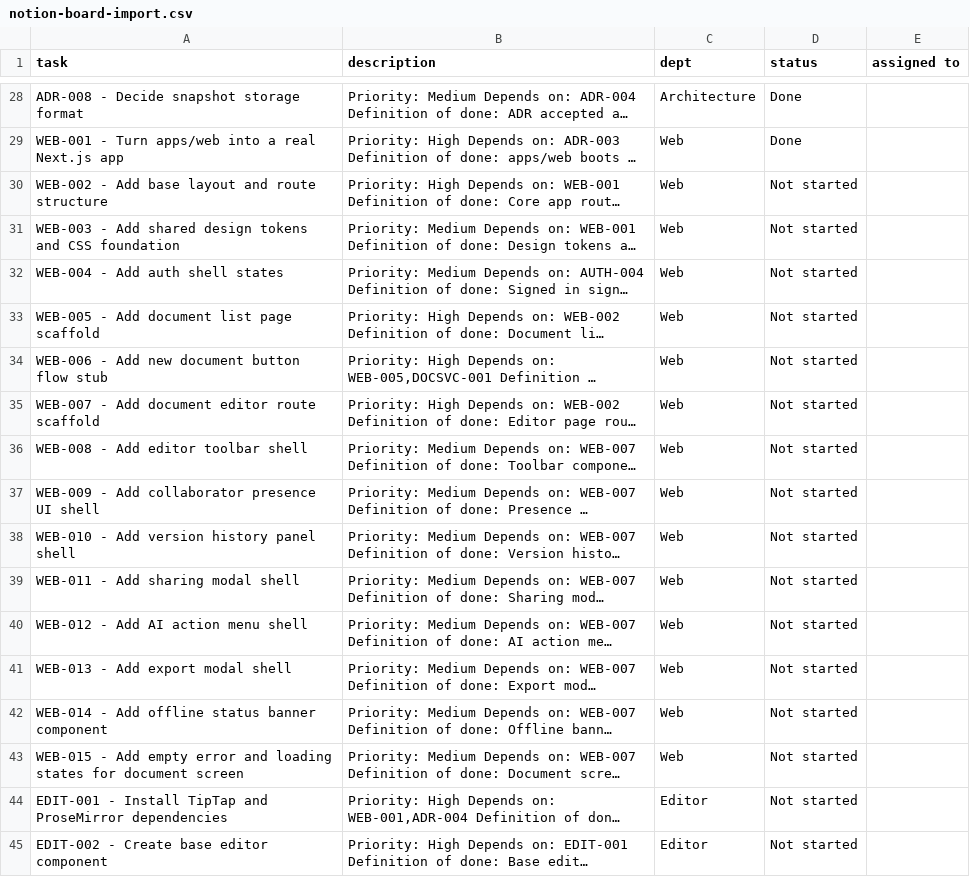
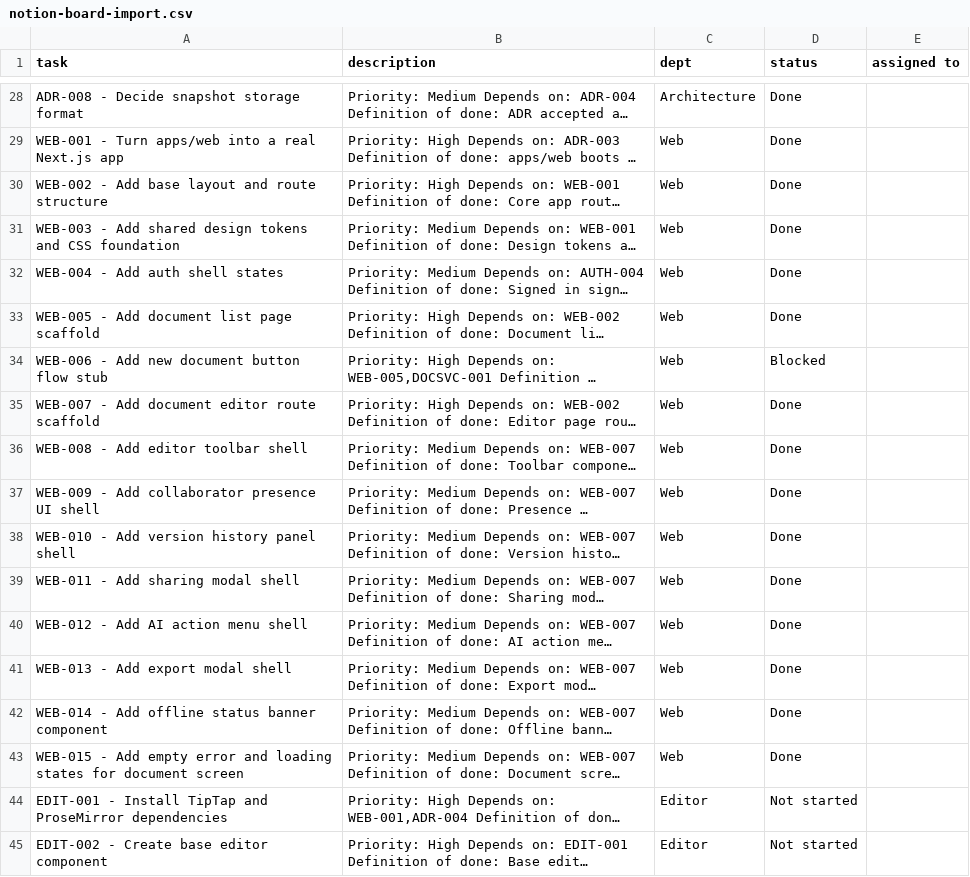
Before and after one commit to rayanbanerjee/software-proj, a CSV file: docs/process/notion-board-import.csv, drawn as a sheet; only a part is shown, gaps mark what is left out; long unchanged cells end in …; the diff names each change by its address in the sheet, - before the commit and + after, or states it on an @@ line.

```diff
--- a/docs/process/notion-board-import.csv
+++ b/docs/process/notion-board-import.csv
-D30:D33 (status): Not started
+D30:D33 (status): Done
-D34 (status): Not started
+D34 (status): Blocked
-D35:D43 (status): Not started
+D35:D43 (status): Done
```
Also changed, not shown: docs/process/notion-backlog.csv, 25 other files.
